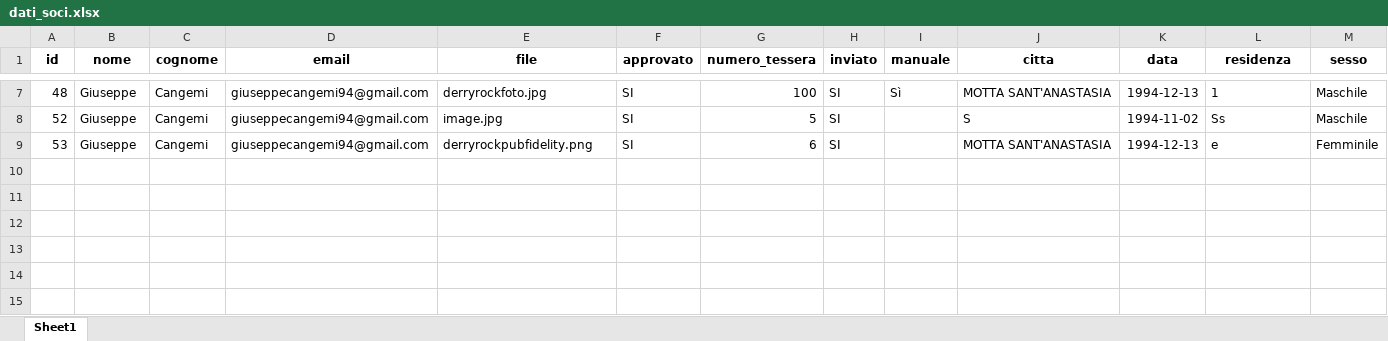
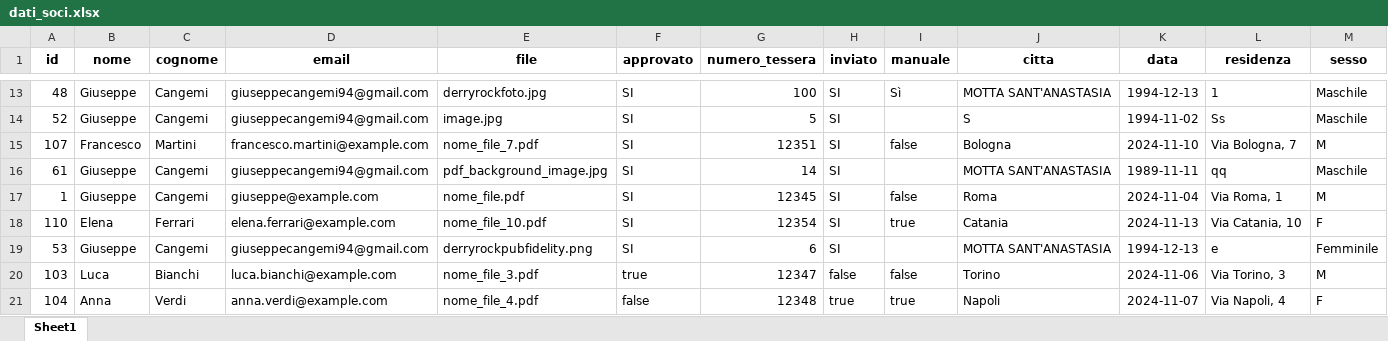
Before and after one commit to giuseppecangemi/DerryRockAutomation, an Excel workbook: DB/dati_soci.xlsx, sheet Sheet1, drawn as a sheet; only a part is shown, gaps mark what is left out; values as stored, in another font and other column widths than the file's, no borders; rows hold the shown columns only; the diff covers the shown part only; the diff names each change by its address in the sheet, - before the commit and + after, or states it on an @@ line.

```diff
--- a/DB/dati_soci.xlsx (sheet Sheet1)
+++ b/DB/dati_soci.xlsx (sheet Sheet1)
+row 15: 107 | Francesco | Martini | francesco.martini@example.com | nome_file_7.pdf | SI | 12351 | SI | false | Bologna | 2024-11-10 | Via Bologna, 7 | M
+row 16: 61 | Giuseppe | Cangemi | giuseppecangemi94@gmail.com | pdf_background_image.jpg | SI | 14 | SI |  | MOTTA SANT'ANASTASIA | 1989-11-11 | qq | Maschile
+row 17: 1 | Giuseppe | Cangemi | giuseppe@example.com | nome_file.pdf | SI | 12345 | SI | false | Roma | 2024-11-04 | Via Roma, 1 | M
+row 18: 110 | Elena | Ferrari | elena.ferrari@example.com | nome_file_10.pdf | SI | 12354 | SI | true | Catania | 2024-11-13 | Via Catania, 10 | F
+row 20: 103 | Luca | Bianchi | luca.bianchi@example.com | nome_file_3.pdf | true | 12347 | false | false | Torino | 2024-11-06 | Via Torino, 3 | M
+row 21: 104 | Anna | Verdi | anna.verdi@example.com | nome_file_4.pdf | false | 12348 | true | true | Napoli | 2024-11-07 | Via Napoli, 4 | F
```
Also changed, not shown: 13 added rows elsewhere in this sheet, 20 other files.
